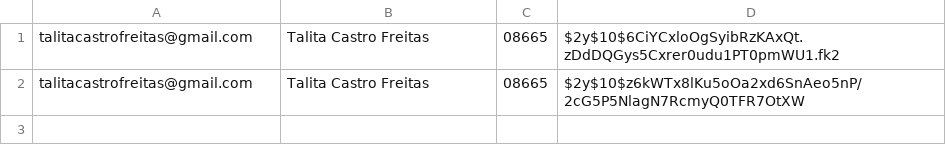
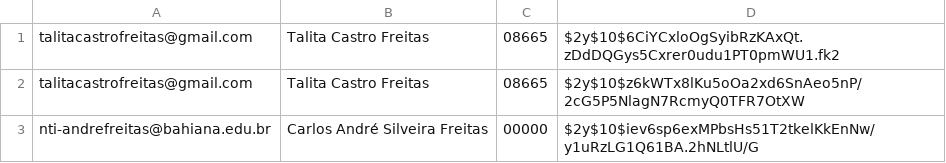
Before and after one commit to talitacastrofreitas/PAINEL-ELETRONICO, a CSV file: files/usuarios.csv, drawn as a sheet; the diff names each change by its address in the sheet, - before the commit and + after, or states it on an @@ line.

Commit message:
adicionando usuário novo ao sistema

```diff
--- a/files/usuarios.csv
+++ b/files/usuarios.csv
+row 3: nti-andrefreitas@bahiana.edu.br | Carlos André Silveira Freitas | 00000 | $2y$10$iev6sp6exMPbsHs51T2tkelKkEnNw/y1uRzLG1Q61BA.2hNLtlU/G
```
